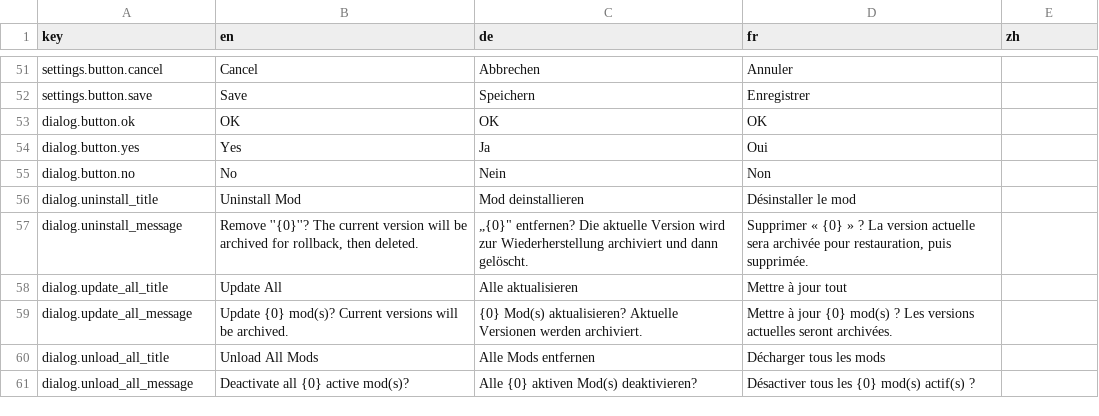
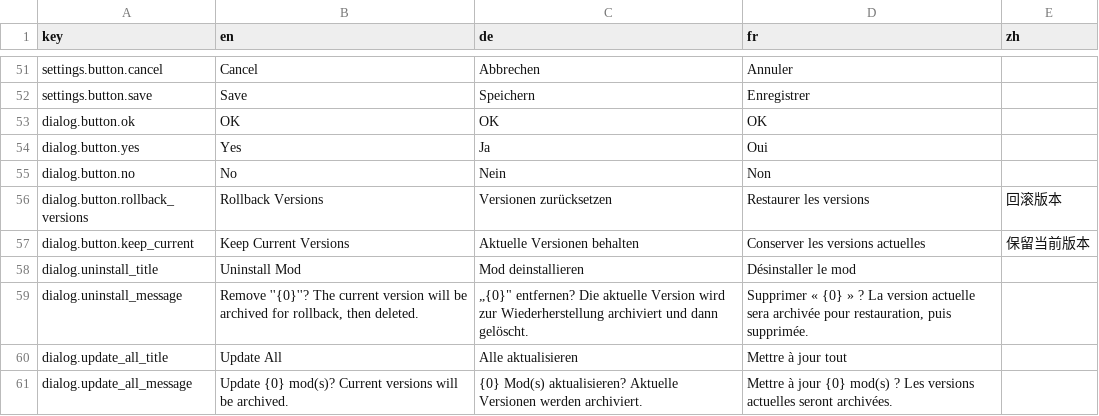
Before and after one commit to Fuggschen/DVModManager, a CSV file: DVModManager/Resources/strings.csv, drawn as a sheet; only a part is shown, gaps mark what is left out; the shorter side is filled out with more unchanged rows.

Commit message:
feat: support custom confirm/cancel button labels in `ConfirmAsync`
- Update re-download confirmation dialog to display "Rollback Versions" / "Keep Current Versions" buttons

This closes #22

Signed-off-by: Fuggschen <fuggschen@krk-gaming.de>

```diff
--- a/DVModManager/Resources/strings.csv
+++ b/DVModManager/Resources/strings.csv
@@ -55,2 +55,4 @@ dialog.button.yes,Yes,Ja,Oui,
 dialog.button.no,No,Nein,Non,
+dialog.button.rollback_versions,Rollback Versions,Versionen zurücksetzen,Restaurer les versions,回滚版本
+dialog.button.keep_current,Keep Current Versions,Aktuelle Versionen behalten,Conserver les versions actuelles,保留当前版本
 dialog.uninstall_title,Uninstall Mod,Mod deinstallieren,Désinstaller le mod,
```
Also changed, not shown: 3 other files.
